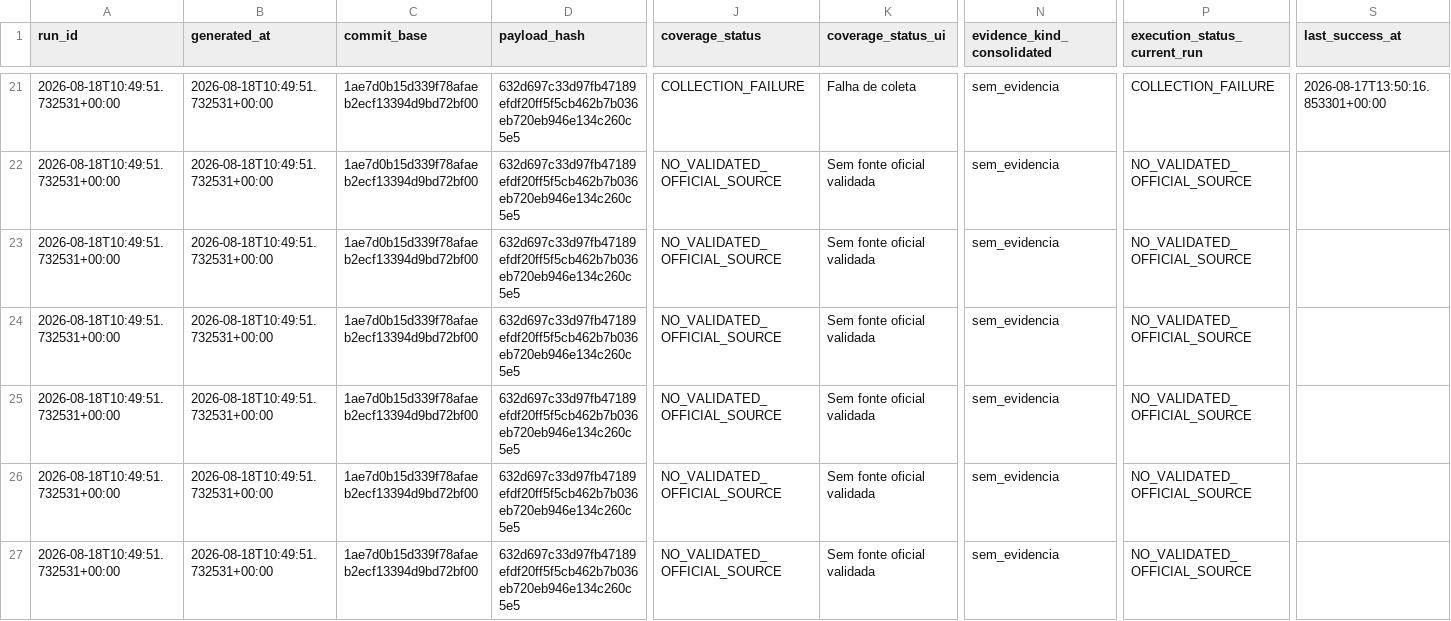
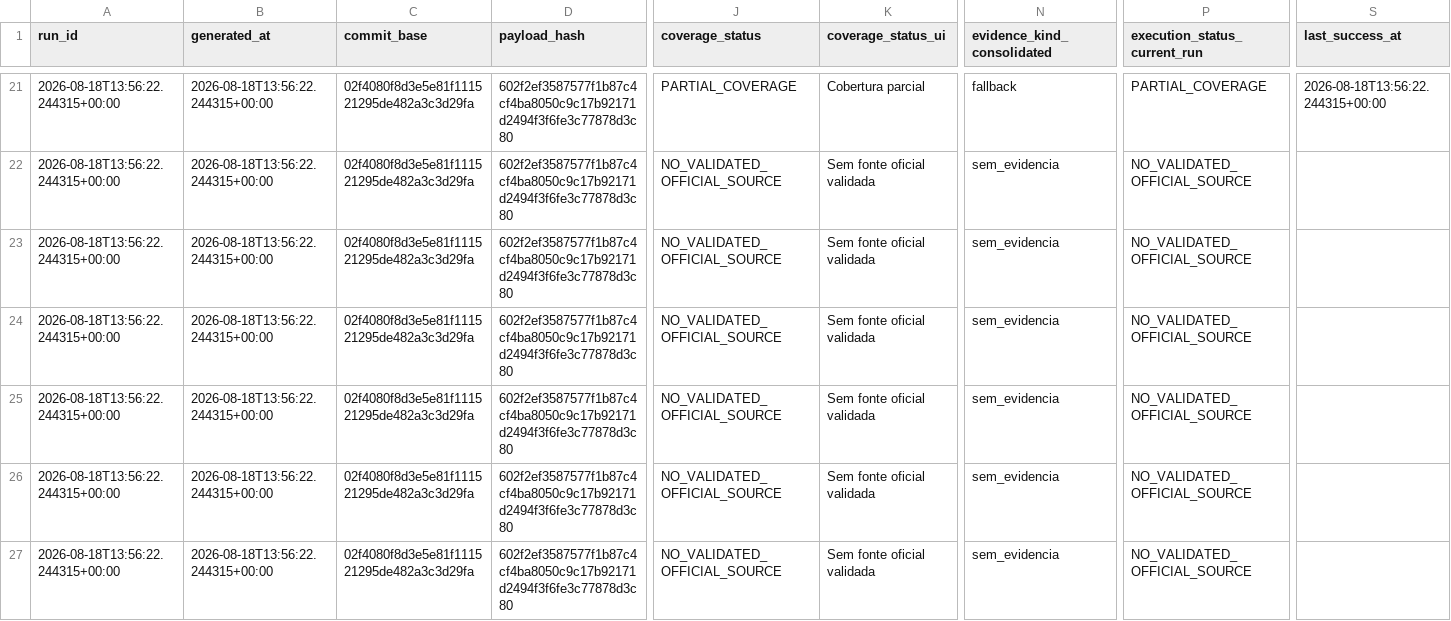
Before and after one commit to GutoCastro12/Dashboard-noticias, a CSV file: out_coverage_diagnosis/auditoria_cobertura_emissores.csv, drawn as a sheet; only a part is shown, gaps mark what is left out; the diff covers the shown part only; the diff names each change by its address in the sheet, - before the commit and + after, or states it on an @@ line.

```diff
--- a/out_coverage_diagnosis/auditoria_cobertura_emissores.csv
+++ b/out_coverage_diagnosis/auditoria_cobertura_emissores.csv
-A21:A27 (run_id): 2026-08-18T10:49:51.732531+00:00
+A21:A27 (run_id): 2026-08-18T13:56:22.244315+00:00
-B21:B27 (generated_at): 2026-08-18T10:49:51.732531+00:00
+B21:B27 (generated_at): 2026-08-18T13:56:22.244315+00:00
-C21:C27 (commit_base): 1ae7d0b15d339f78afaeb2ecf13394d9bd72bf00
+C21:C27 (commit_base): 02f4080f8d3e5e81f111521295de482a3c3d29fa
-D21:D27 (payload_hash): 632d697c33d97fb47189efdf20ff5f5cb462b7b036eb720eb946e134c260c5e5
+D21:D27 (payload_hash): 602f2ef3587577f1b87c4cf4ba8050c9c17b92171d2494f3f6fe3c77878d3c80
-J21 (coverage_status): COLLECTION_FAILURE
+J21 (coverage_status): PARTIAL_COVERAGE
-K21 (coverage_status_ui): Falha de coleta
+K21 (coverage_status_ui): Cobertura parcial
-N21 (evidence_kind_consolidated): sem_evidencia
+N21 (evidence_kind_consolidated): fallback
-P21 (execution_status_current_run): COLLECTION_FAILURE
+P21 (execution_status_current_run): PARTIAL_COVERAGE
-S21 (last_success_at): 2026-08-17T13:50:16.853301+00:00
+S21 (last_success_at): 2026-08-18T13:56:22.244315+00:00
```
Also changed, not shown: 119 edited cells elsewhere in this file, out_coverage_diagnosis/auditoria_cobertura_fontes.csv, out_coverage_diagnosis/falhas_de_coleta.csv, 13 other files.
